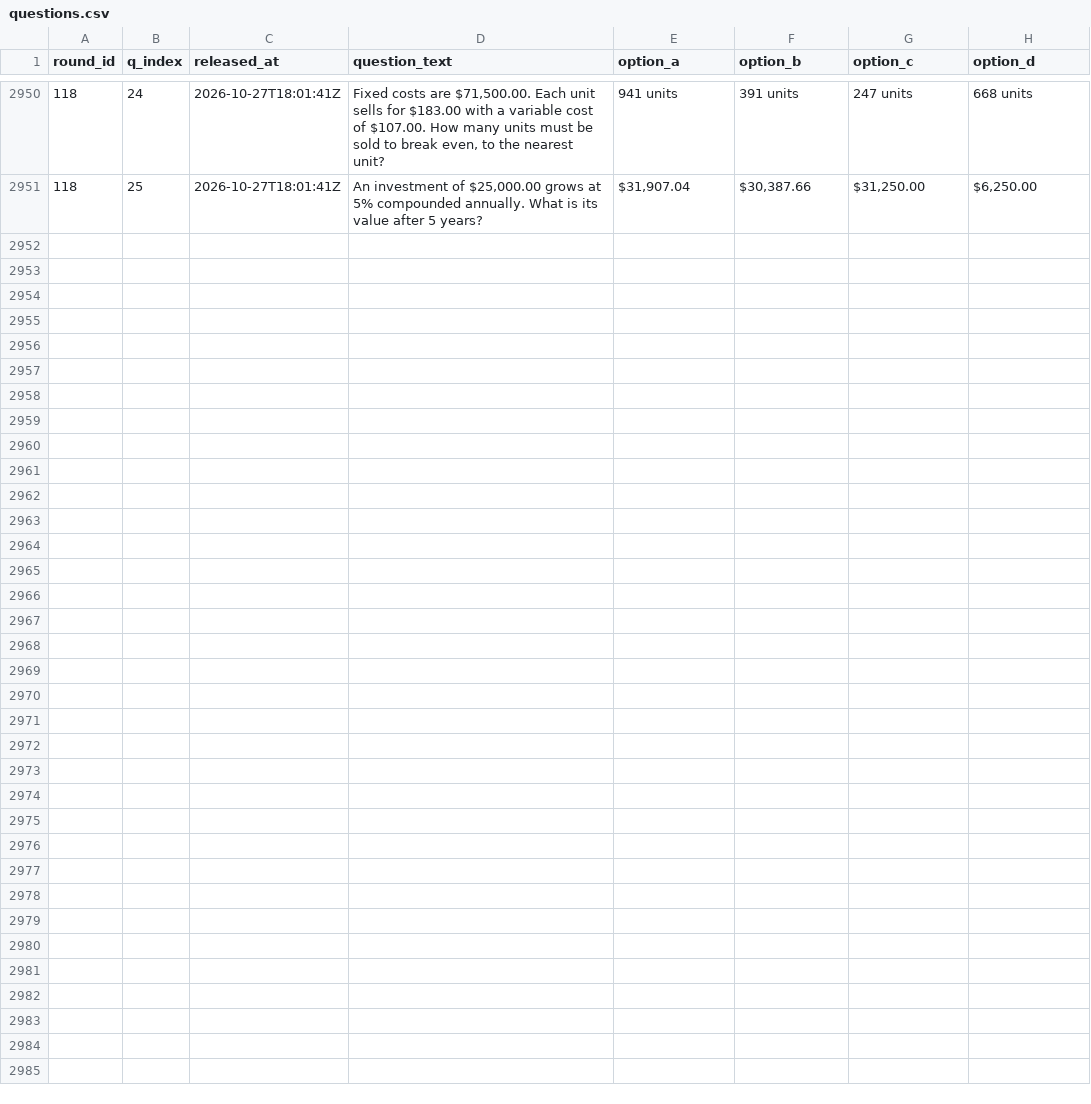
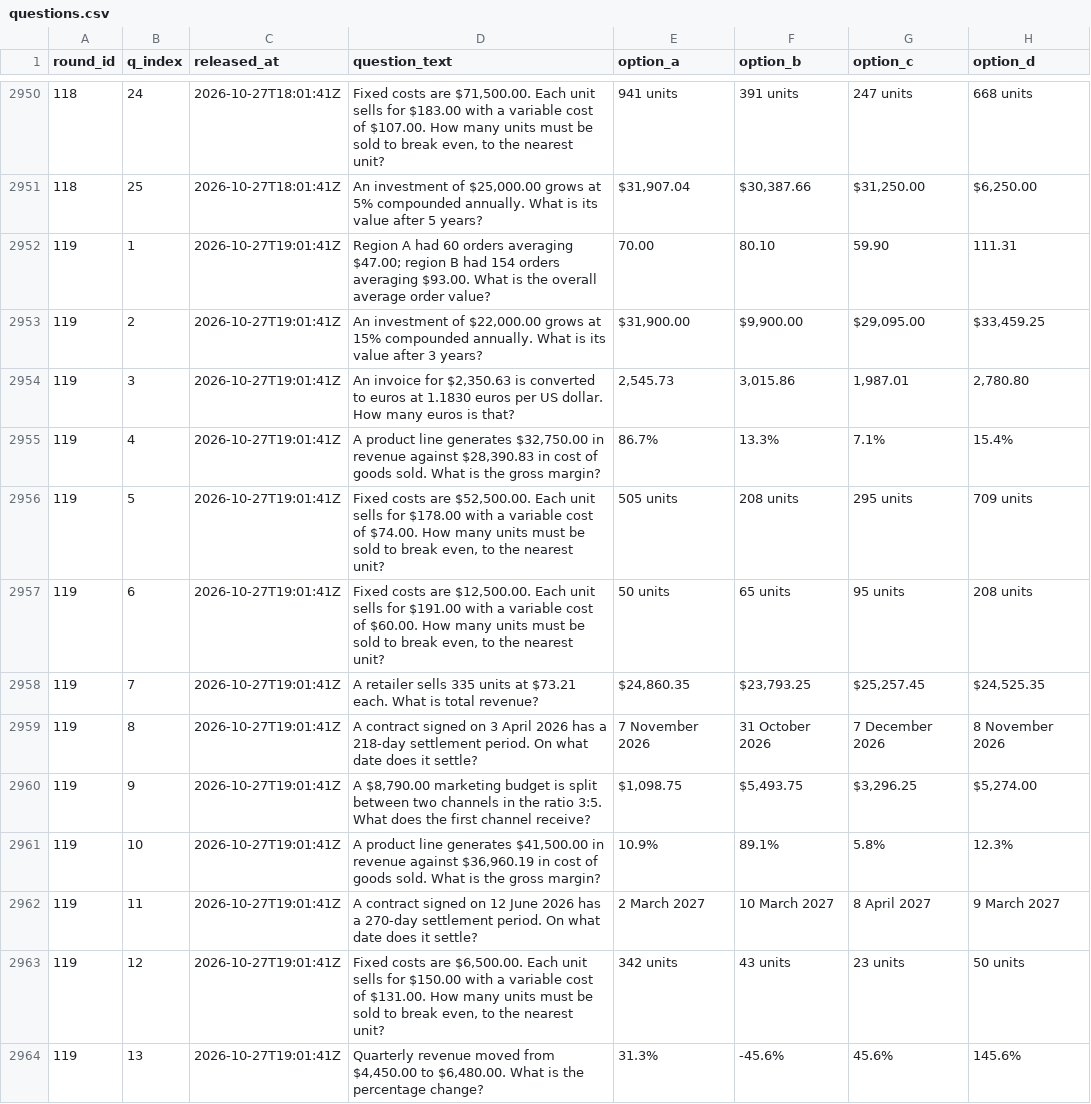
Before and after one commit to FaisalXL/dso429-hourly-quiz-2, a CSV file: questions.csv, drawn as a sheet; only a part is shown, gaps mark what is left out; the diff covers the shown part only.

Commit message:
Release: 2026-10-27T19:01Z

```diff
--- a/questions.csv
+++ b/questions.csv
@@ -2951 +2951,14 @@ round_id,q_index,released_at,question_text,option_a,option_b,option_c,option_d
 118,25,2026-10-27T18:01:41Z,"An investment of $25,000.00 grows at 5% compounded annually. What is its value after 5 years?","$31,907.04","$30,387.66","$31,250.00","$6,250.00"
+119,1,2026-10-27T19:01:41Z,Region A had 60 orders averaging $47.00; region B had 154 orders averaging $93.00. What is the overall average order value?,70.00,80.10,59.90,111.31
+119,2,2026-10-27T19:01:41Z,"An investment of $22,000.00 grows at 15% compounded annually. What is its value after 3 years?","$31,900.00","$9,900.00","$29,095.00","$33,459.25"
+119,3,2026-10-27T19:01:41Z,"An invoice for $2,350.63 is converted to euros at 1.1830 euros per US dollar. How many euros is that?","2,545.73","3,015.86","1,987.01","2,780.80"
+119,4,2026-10-27T19:01:41Z,"A product line generates $32,750.00 in revenue against $28,390.83 in cost of goods sold. What is the gross margin?",86.7%,13.3%,7.1%,15.4%
+119,5,2026-10-27T19:01:41Z,"Fixed costs are $52,500.00. Each unit sells for $178.00 with a variable cost of $74.00. How many units must be sold to break even, to the nearest unit?",505 units,208 units,295 units,709 units
+119,6,2026-10-27T19:01:41Z,"Fixed costs are $12,500.00. Each unit sells for $191.00 with a variable cost of $60.00. How many units must be sold to break even, to the nearest unit?",50 units,65 units,95 units,208 units
+119,7,2026-10-27T19:01:41Z,A retailer sells 335 units at $73.21 each. What is total revenue?,"$24,860.35","$23,793.25","$25,257.45","$24,525.35"
+119,8,2026-10-27T19:01:41Z,A contract signed on 3 April 2026 has a 218-day settlement period. On what date does it settle?,7 November 2026,31 October 2026,7 December 2026,8 November 2026
+119,9,2026-10-27T19:01:41Z,"A $8,790.00 marketing budget is split between two channels in the ratio 3:5. What does the first channel receive?","$1,098.75","$5,493.75","$3,296.25","$5,274.00"
+119,10,2026-10-27T19:01:41Z,"A product line generates $41,500.00 in revenue against $36,960.19 in cost of goods sold. What is the gross margin?",10.9%,89.1%,5.8%,12.3%
+119,11,2026-10-27T19:01:41Z,A contract signed on 12 June 2026 has a 270-day settlement period. On what date does it settle?,2 March 2027,10 March 2027,8 April 2027,9 March 2027
+119,12,2026-10-27T19:01:41Z,"Fixed costs are $6,500.00. Each unit sells for $150.00 with a variable cost of $131.00. How many units must be sold to break even, to the nearest unit?",342 units,43 units,23 units,50 units
+119,13,2026-10-27T19:01:41Z,"Quarterly revenue moved from $4,450.00 to $6,480.00. What is the percentage change?",31.3%,-45.6%,45.6%,145.6%
```
Also changed, not shown: 12 added rows elsewhere in this file.
